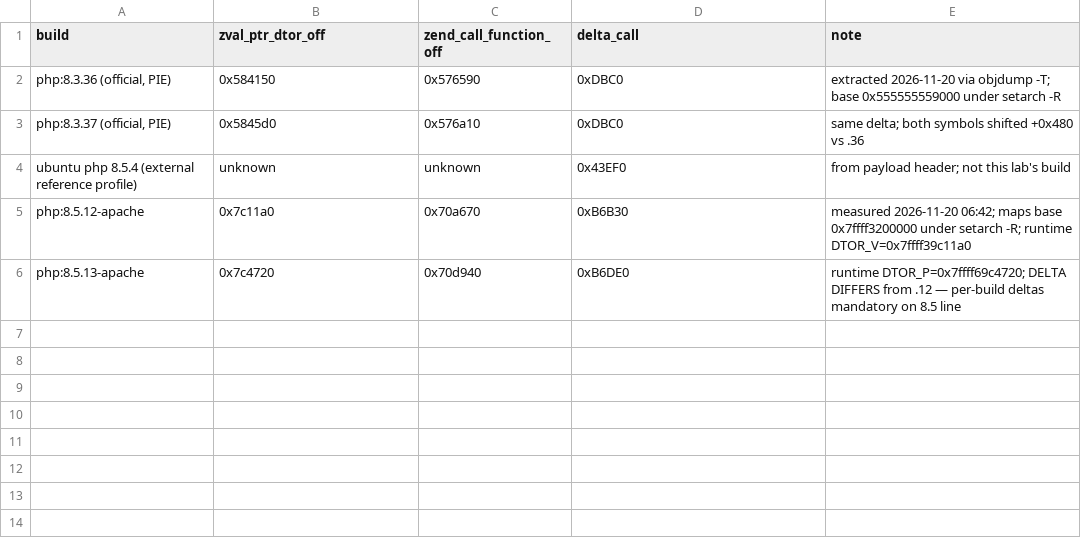
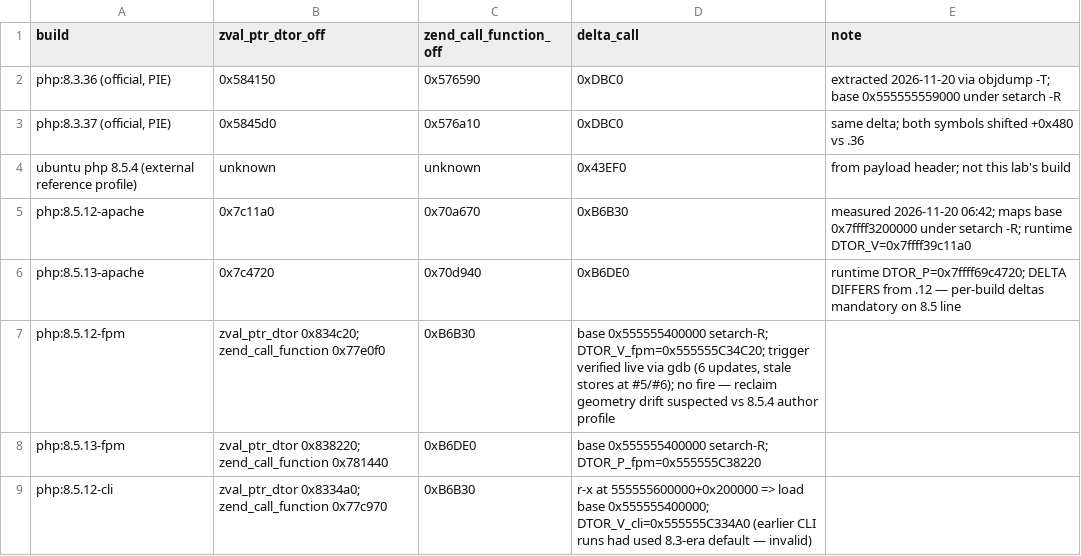
Before and after one commit to detreaba/artex-community-skills, a TSV file: lab/php2shell/profile-deltas.tsv, drawn as a sheet; the diff names each change by its address in the sheet, - before the commit and + after, or states it on an @@ line.

```diff
--- a/lab/php2shell/profile-deltas.tsv
+++ b/lab/php2shell/profile-deltas.tsv
+row 7: php:8.5.12-fpm | zval_ptr_dtor 0x834c20; zend_call_function 0x77e0f0 | 0xB6B30 | base 0x555555400000 setarch-R; DTOR_V_fpm=0x555555C34C20; trigger verified live via gdb (6 updates, stale stores at #5/#6); no fire — reclaim geometry drift suspected vs 8.5.4 author profile
+row 8: php:8.5.13-fpm | zval_ptr_dtor 0x838220; zend_call_function 0x781440 | 0xB6DE0 | base 0x555555400000 setarch-R; DTOR_P_fpm=0x555555C38220
+row 9: php:8.5.12-cli | zval_ptr_dtor 0x8334a0; zend_call_function 0x77c970 | 0xB6B30 | r-x at 555555600000+0x200000 => load base 0x555555400000; DTOR_V_cli=0x555555C334A0 (earlier CLI runs had used 8.3-era default — invalid)
```
Also changed, not shown: lab/TODO.tsv, 4 other files.
